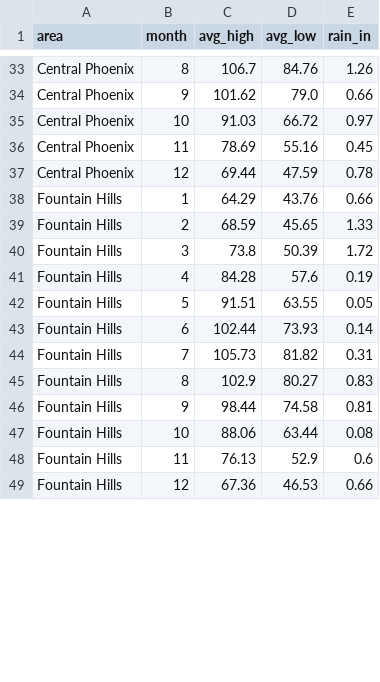
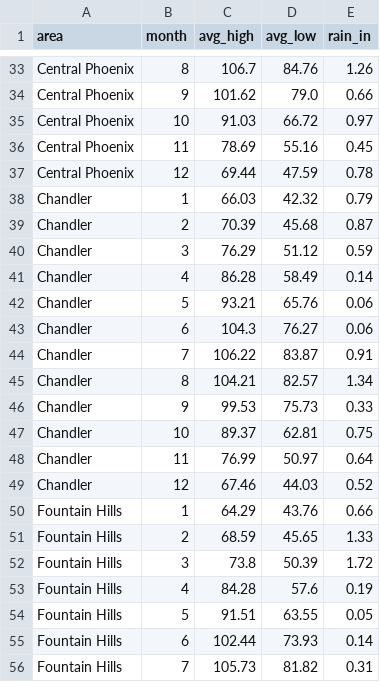
Before and after one commit to aawbeck/aawbeck, a CSV file: phx-climate/data/monthly_climatology.csv, drawn as a sheet; only a part is shown, gaps mark what is left out; the shorter side is filled out with more unchanged rows; the diff covers the shown part only; the diff names each change by its address in the sheet, - before the commit and + after, or states it on an @@ line.

```diff
--- a/phx-climate/data/monthly_climatology.csv
+++ b/phx-climate/data/monthly_climatology.csv
+row 38: Chandler | 1 | 66.03 | 42.32 | 0.79
+row 39: Chandler | 2 | 70.39 | 45.68 | 0.87
+row 40: Chandler | 3 | 76.29 | 51.12 | 0.59
+row 41: Chandler | 4 | 86.28 | 58.49 | 0.14
+row 42: Chandler | 5 | 93.21 | 65.76 | 0.06
+row 43: Chandler | 6 | 104.3 | 76.27 | 0.06
+row 44: Chandler | 7 | 106.22 | 83.87 | 0.91
+row 45: Chandler | 8 | 104.21 | 82.57 | 1.34
+row 46: Chandler | 9 | 99.53 | 75.73 | 0.33
+row 47: Chandler | 10 | 89.37 | 62.81 | 0.75
+row 48: Chandler | 11 | 76.99 | 50.97 | 0.64
+row 49: Chandler | 12 | 67.46 | 44.03 | 0.52
```
Also changed, not shown: 12 added rows and 12 removed rows elsewhere in this file, phx-climate/data/annual_by_area.csv, phx-climate/data/summary_10yr.csv, 7 other files.
